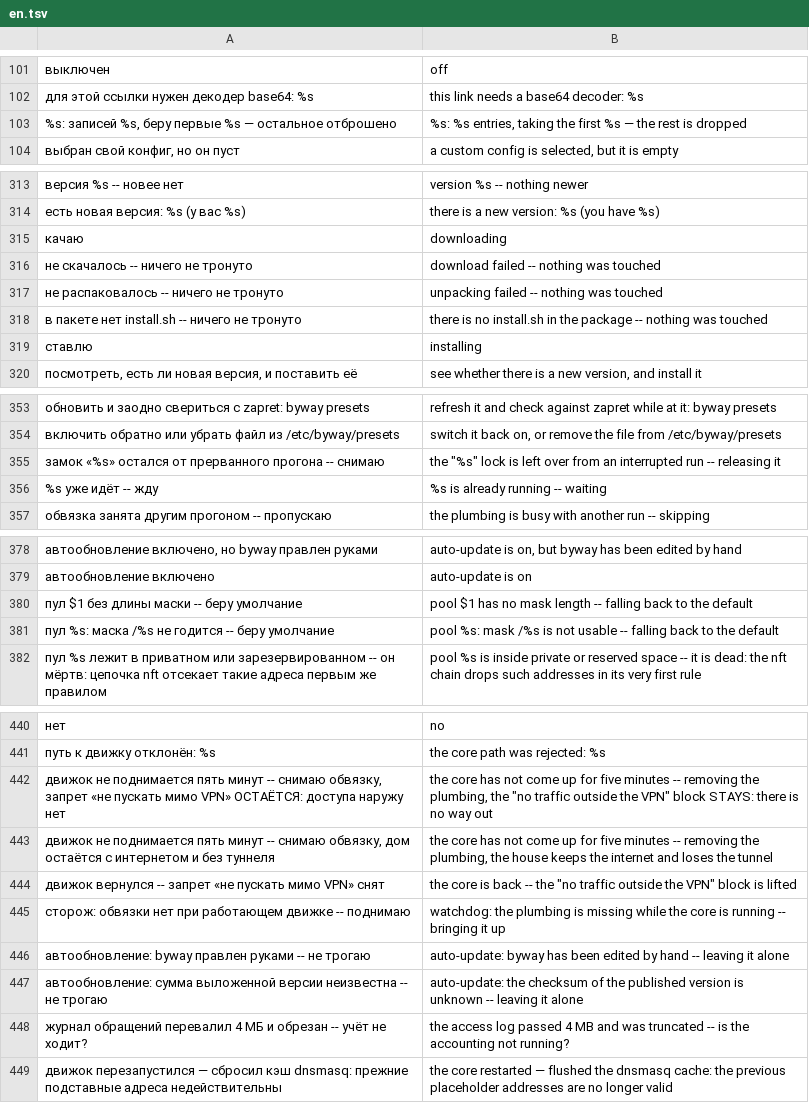
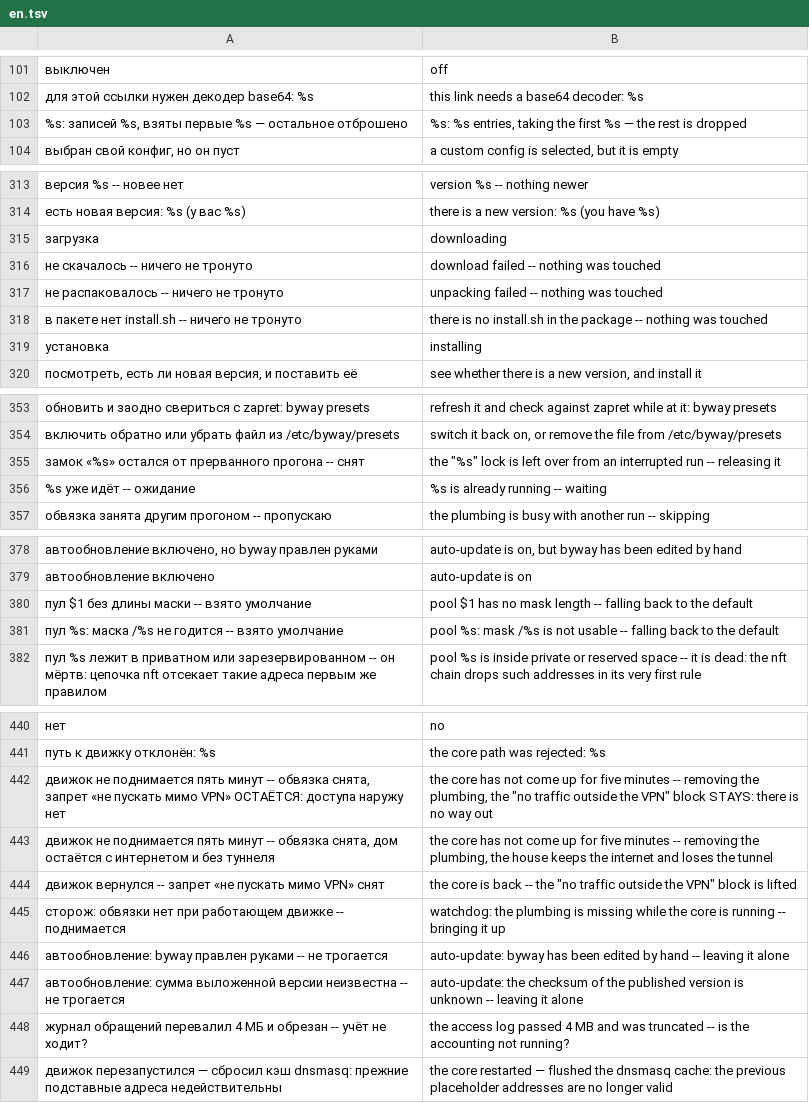
Before and after one commit to Tomonj1/byway, a TSV file: lang/en.tsv, drawn as a sheet; only a part is shown, gaps mark what is left out; the diff covers the shown part only; the diff names each change by its address in the sheet, - before the commit and + after, or states it on an @@ line.

```diff
--- a/lang/en.tsv
+++ b/lang/en.tsv
-A103: …записей %s, беру первые %s…
+A103: …записей %s, взяты первые %s…
-A315: качаю
+A315: загрузка
-A319: ставлю
+A319: установка
-A355: …прогона -- снимаю
+A355: …прогона -- снят
-A356: %s уже идёт -- жду
+A356: %s уже идёт -- ожидание
-A380: пул $1 без длины маски -- беру умолчание
+A380: пул $1 без длины маски -- взято умолчание
-A381: …годится -- беру умолчание
+A381: …годится -- взято умолчание
-A442: …минут -- снимаю обвязку, запрет «не…
+A442: …минут -- обвязка снята, запрет «не…
-A443: …минут -- снимаю обвязку, дом остаётся…
+A443: …минут -- обвязка снята, дом остаётся…
-A445: …движке -- поднимаю
+A445: …движке -- поднимается
-A446: …-- не трогаю
+A446: …-- не трогается
-A447: …-- не трогаю
+A447: …-- не трогается
```
Also changed, not shown: 5 edited cells elsewhere in this file, 3 other files.
